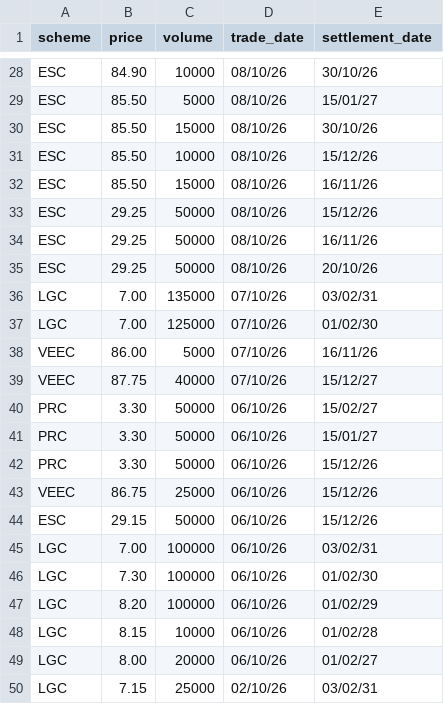
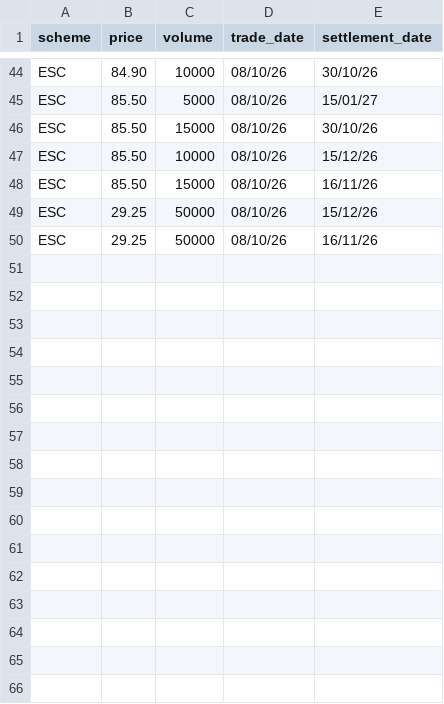
Before and after one commit to nwbort/lgc-forward-prices, a CSV file: forward_trades.csv, drawn as a sheet; only a part is shown, gaps mark what is left out; the diff covers the shown part only.

```diff
--- a/forward_trades.csv
+++ b/forward_trades.csv
@@ -34,17 +50 @@ ESC,29.25,50000,08/10/26,15/12/26
 ESC,29.25,50000,08/10/26,16/11/26
-ESC,29.25,50000,08/10/26,20/10/26
-LGC,7.00,135000,07/10/26,03/02/31
-LGC,7.00,125000,07/10/26,01/02/30
-VEEC,86.00,5000,07/10/26,16/11/26
-VEEC,87.75,40000,07/10/26,15/12/27
-PRC,3.30,50000,06/10/26,15/02/27
-PRC,3.30,50000,06/10/26,15/01/27
-PRC,3.30,50000,06/10/26,15/12/26
-VEEC,86.75,25000,06/10/26,15/12/26
-ESC,29.15,50000,06/10/26,15/12/26
-LGC,7.00,100000,06/10/26,03/02/31
-LGC,7.30,100000,06/10/26,01/02/30
-LGC,8.20,100000,06/10/26,01/02/29
-LGC,8.15,10000,06/10/26,01/02/28
-LGC,8.00,20000,06/10/26,01/02/27
-LGC,7.15,25000,02/10/26,03/02/31
```
Also changed, not shown: 16 added rows elsewhere in this file, spot_trades.csv.
